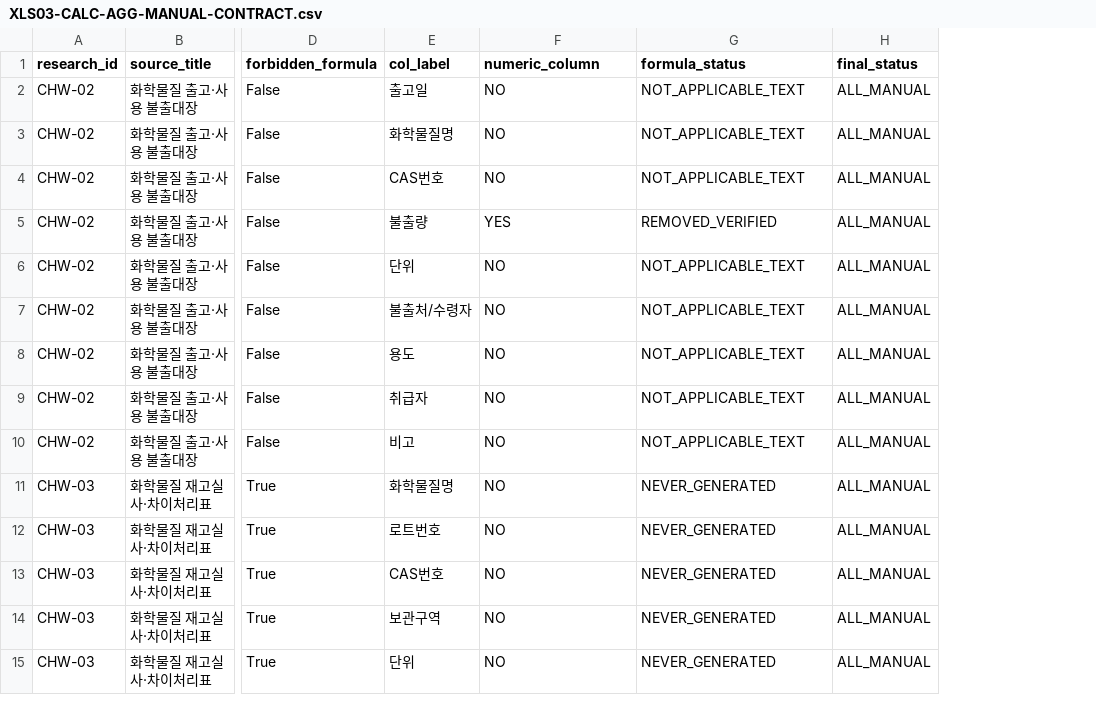
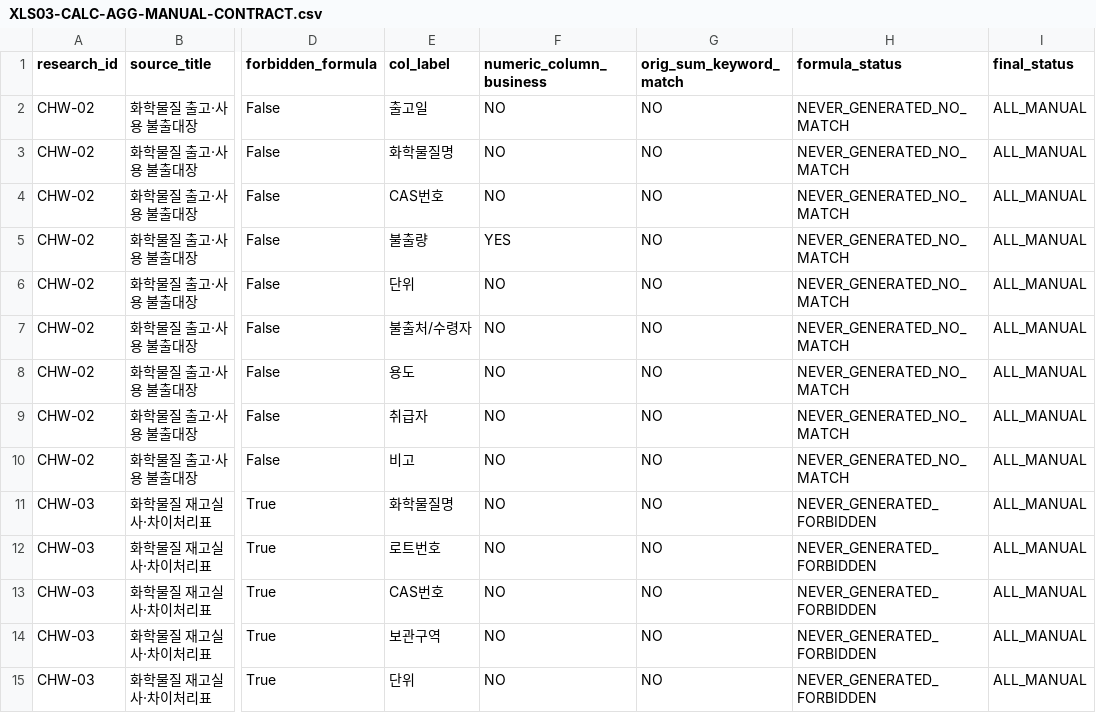
Before and after one commit to taiengineering/tai-api, a CSV file: docs/reference-forms/evidence/XLS03-CALC-AGG-MANUAL-CONTRACT.csv, drawn as a sheet; only a part is shown, gaps mark what is left out; addresses are those after the commit; the diff covers the shown part only; the diff names each change by its address in the sheet, - before the commit and + after, or states it on an @@ line.

```diff
--- a/docs/reference-forms/evidence/XLS03-CALC-AGG-MANUAL-CONTRACT.csv
+++ b/docs/reference-forms/evidence/XLS03-CALC-AGG-MANUAL-CONTRACT.csv
+column G (orig_sum_keyword_match), rows 2-15: all NO
-F1: numeric_column
+F1: numeric_column_business
-H2:H4 (formula_status): NOT_APPLICABLE_TEXT
+H2:H4 (formula_status): NEVER_GENERATED_NO_MATCH
-H5 (formula_status): REMOVED_VERIFIED
+H5 (formula_status): NEVER_GENERATED_NO_MATCH
-H6:H10 (formula_status): NOT_APPLICABLE_TEXT
+H6:H10 (formula_status): NEVER_GENERATED_NO_MATCH
-H11:H15 (formula_status): NEVER_GENERATED
+H11:H15 (formula_status): NEVER_GENERATED_FORBIDDEN
```
Also changed, not shown: 101 edited cells elsewhere in this file, 1 other file.
